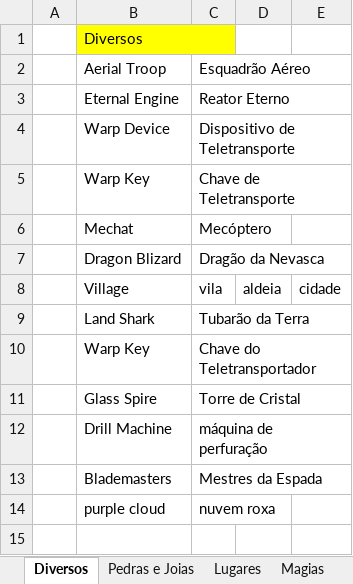
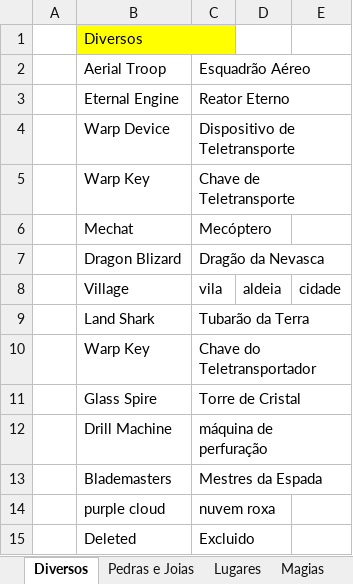
Before and after one commit to cfarl/traducao-blue-dragon-xbox360, an Excel workbook: glossario.xlsx, sheet Diversos, drawn as a sheet; values as stored, in another font and other column widths than the file's, no borders; the diff names each change by its address in the sheet, - before the commit and + after, or states it on an @@ line.

Commit message:
glossario.xlsx

```diff
--- a/glossario.xlsx (sheet Diversos)
+++ b/glossario.xlsx (sheet Diversos)
+row 15:  | Deleted | Excluido
```
